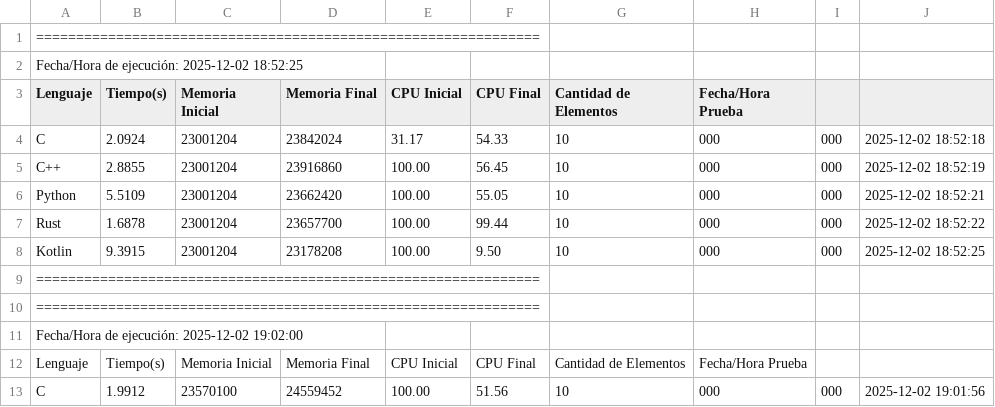
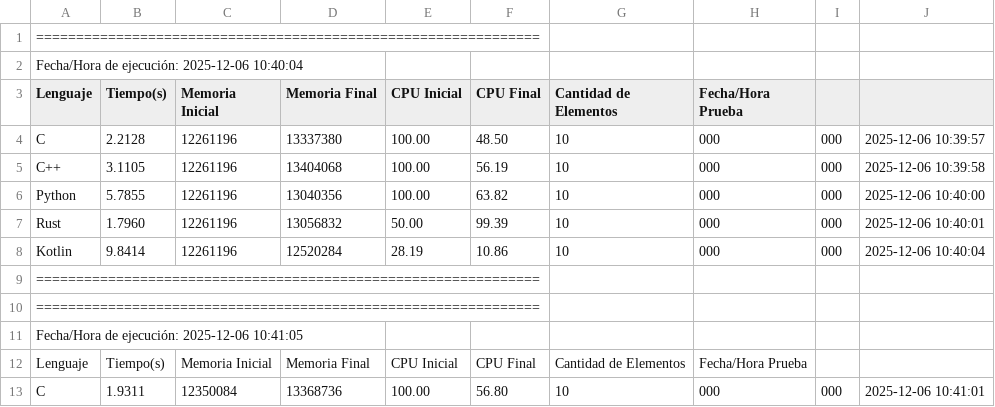
Before and after one commit to Eliseo-Eo/TP2025, a CSV file: PROYECTO/CODIGO/languages/Datos_Almacenados.csv, drawn as a sheet; only a part is shown; the diff covers the shown part only.

Commit message:
Proyecto Terminado

```diff
--- a/PROYECTO/CODIGO/languages/Datos_Almacenados.csv
+++ b/PROYECTO/CODIGO/languages/Datos_Almacenados.csv
@@ -1,13 +1,13 @@
 ===============================================================
-Fecha/Hora de ejecución: 2025-12-02 18:52:25
+Fecha/Hora de ejecución: 2025-12-06 10:40:04
 Lenguaje,Tiempo(s),Memoria Inicial,Memoria Final,CPU Inicial,CPU Final,Cantidad de Elementos,Fecha/Hora Prueba
-C,2.0924,23001204,23842024,31.17,54.33,10,000,000,2025-12-02 18:52:18
-C++,2.8855,23001204,23916860,100.00,56.45,10,000,000,2025-12-02 18:52:19
-Python,5.5109,23001204,23662420,100.00,55.05,10,000,000,2025-12-02 18:52:21
-Rust,1.6878,23001204,23657700,100.00,99.44,10,000,000,2025-12-02 18:52:22
-Kotlin,9.3915,23001204,23178208,100.00,9.50,10,000,000,2025-12-02 18:52:25
+C,2.2128,12261196,13337380,100.00,48.50,10,000,000,2025-12-06 10:39:57
+C++,3.1105,12261196,13404068,100.00,56.19,10,000,000,2025-12-06 10:39:58
+Python,5.7855,12261196,13040356,100.00,63.82,10,000,000,2025-12-06 10:40:00
+Rust,1.7960,12261196,13056832,50.00,99.39,10,000,000,2025-12-06 10:40:01
+Kotlin,9.8414,12261196,12520284,28.19,10.86,10,000,000,2025-12-06 10:40:04
 ===============================================================
 ===============================================================
-Fecha/Hora de ejecución: 2025-12-02 19:02:00
+Fecha/Hora de ejecución: 2025-12-06 10:41:05
 Lenguaje,Tiempo(s),Memoria Inicial,Memoria Final,CPU Inicial,CPU Final,Cantidad de Elementos,Fecha/Hora Prueba
-C,1.9912,23570100,24559452,100.00,51.56,10,000,000,2025-12-02 19:01:56
+C,1.9311,12350084,13368736,100.00,56.80,10,000,000,2025-12-06 10:41:01
```
Also changed, not shown: 9 removed rows and 21 edited cells elsewhere in this file, 2 other files.
